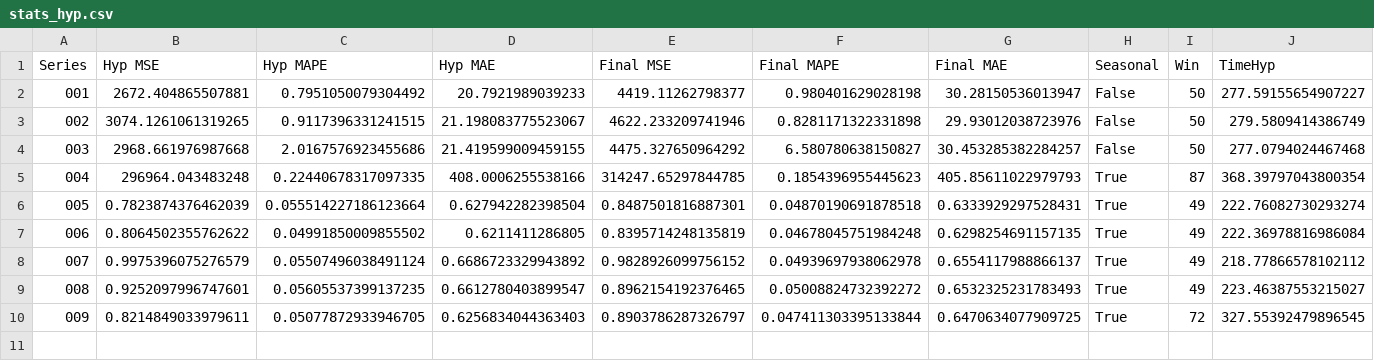
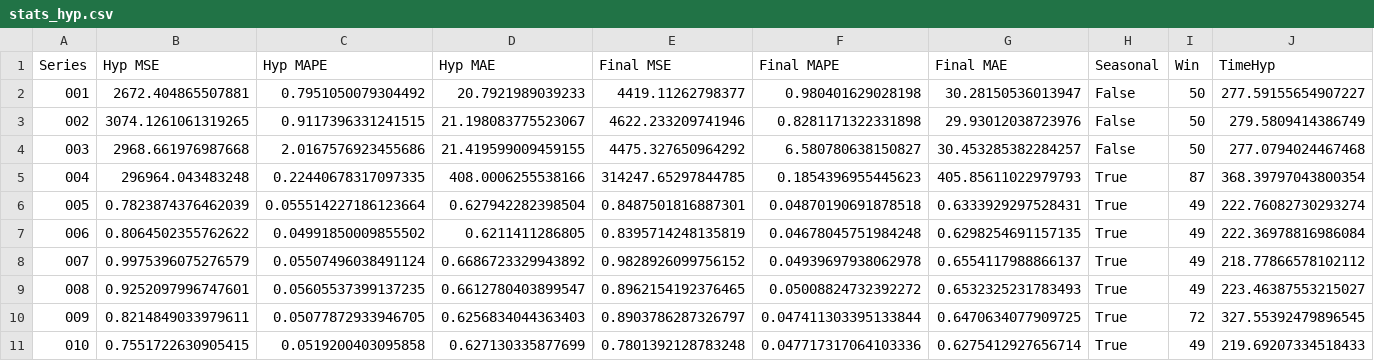
Before and after one commit to AntonioEmmanuele/TE_TFI, a CSV file: hyp_xgboost_ucr_2/stats_hyp.csv, drawn as a sheet; the diff names each change by its address in the sheet, - before the commit and + after, or states it on an @@ line.

Commit message:
adds XGBoost ./datasets/processed/010_UCR_Anomaly_DISTORTEDCIMIS44AirTemperature6_4000_6006_6054.txt

```diff
--- a/hyp_xgboost_ucr_2/stats_hyp.csv
+++ b/hyp_xgboost_ucr_2/stats_hyp.csv
+row 11: 010 | 0.7551722630905415 | 0.0519200403095858 | 0.627130335877699 | 0.7801392128783248 | 0.047717317064103336 | 0.6275412927656714 | True | 49 | 219.69207334518433
```
Also changed, not shown: 1 other file.
